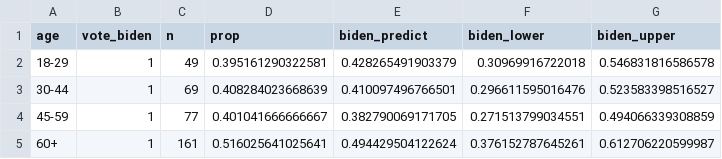
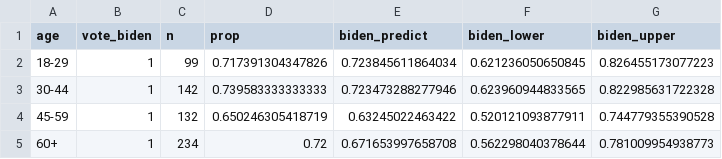
Before and after one commit to sainanim/Predictions-for-US-2024-Elections, a CSV file: data/poststratified/age_vote_for_biden.csv, drawn as a sheet.

```diff
--- a/data/poststratified/age_vote_for_biden.csv
+++ b/data/poststratified/age_vote_for_biden.csv
@@ -1,5 +1,5 @@
 "age","vote_biden","n","prop","biden_predict","biden_lower","biden_upper"
-"18-29",1,49,0.395161290322581,0.428265491903379,0.30969916722018,0.546831816586578
-"30-44",1,69,0.408284023668639,0.410097496766501,0.296611595016476,0.523583398516527
-"45-59",1,77,0.401041666666667,0.382790069171705,0.271513799034551,0.494066339308859
-"60+",1,161,0.516025641025641,0.494429504122624,0.376152787645261,0.612706220599987
+"18-29",1,99,0.717391304347826,0.723845611864034,0.621236050650845,0.826455173077223
+"30-44",1,142,0.739583333333333,0.723473288277946,0.623960944833565,0.822985631722328
+"45-59",1,132,0.650246305418719,0.63245022463422,0.520121093877911,0.744779355390528
+"60+",1,234,0.72,0.671653997658708,0.562298040378644,0.781009954938773
```
Also changed, not shown: data/poststratified/sex_vote_for_biden.csv, data/poststratified/state_vote_for_biden.csv, 9 other files.
